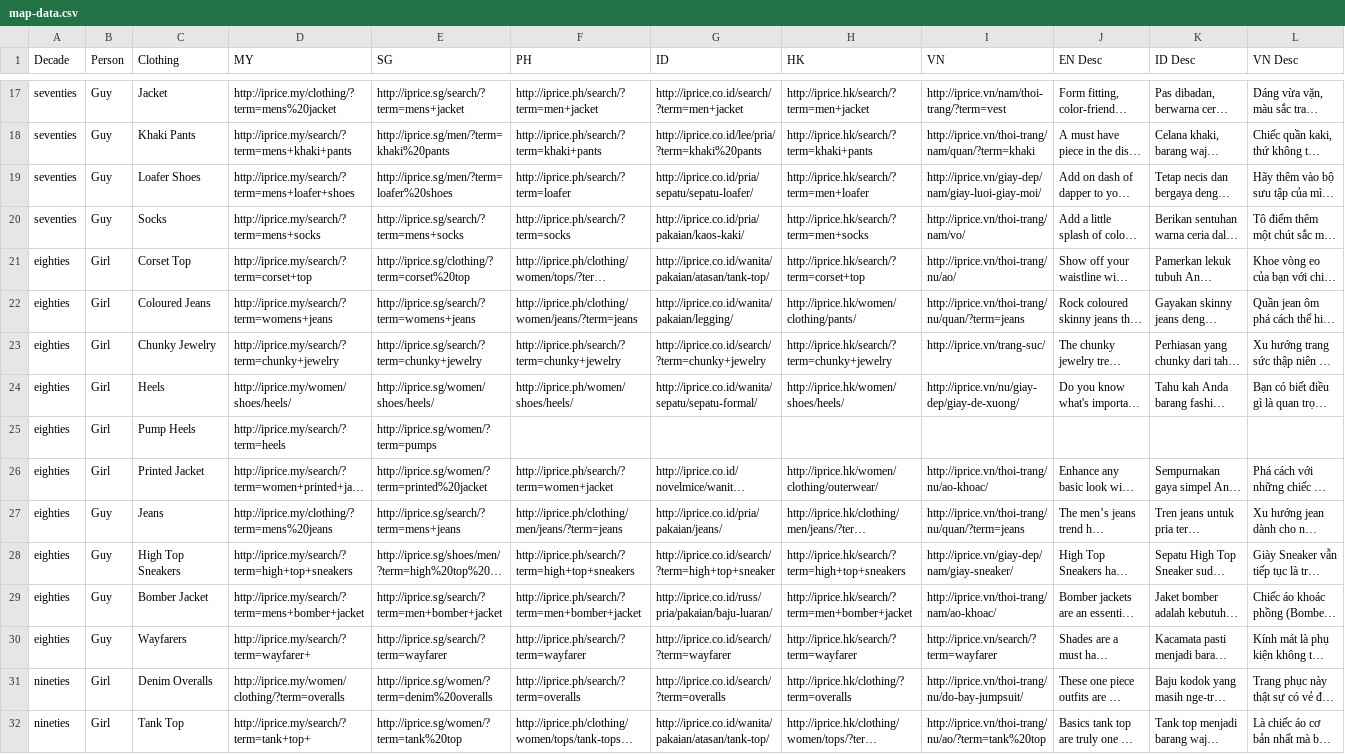
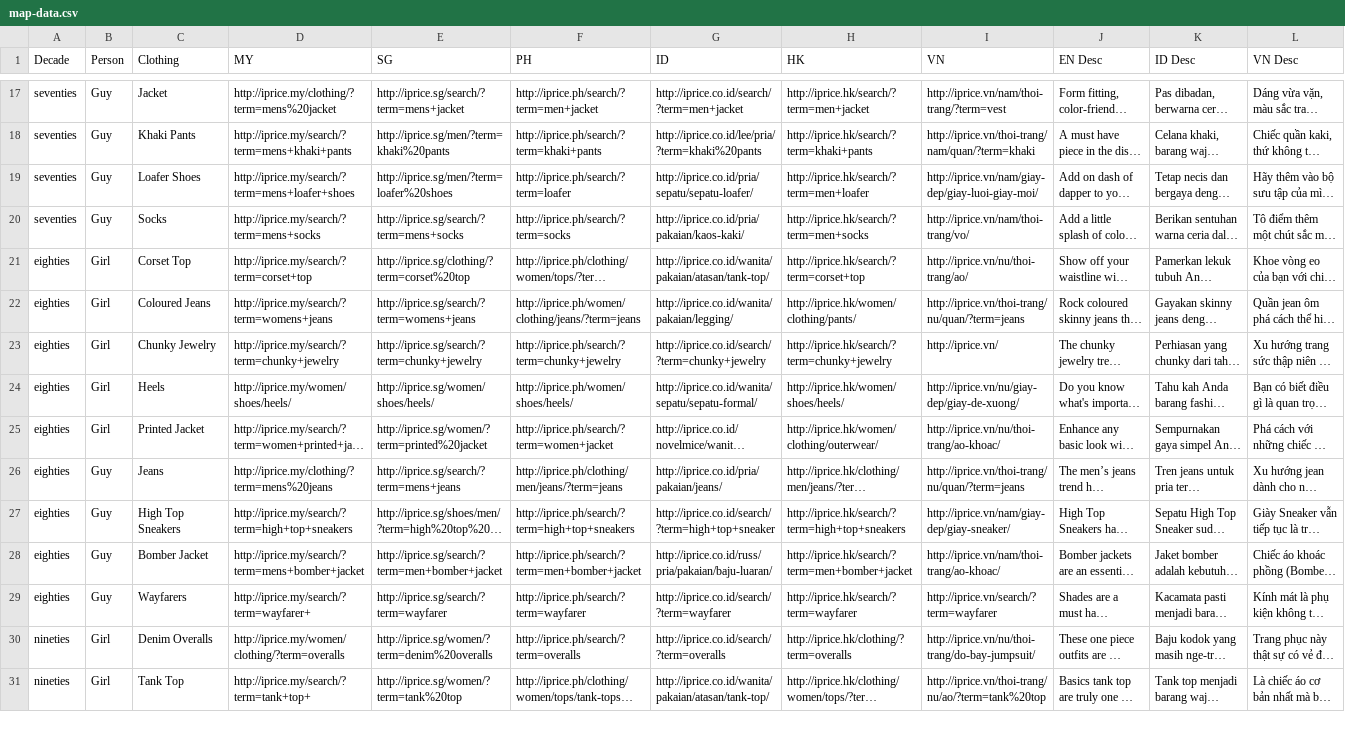
Before and after one commit to iPriceVentures/info, a CSV file: map-data.csv, drawn as a sheet; only a part is shown, gaps mark what is left out; long unchanged cells end in …; removed rows and columns are numbered as before the commit, all else as after; rows hold the shown columns only; the diff covers the shown part only; the diff names each change by its address in the sheet, - before the commit and + after, or states it on an @@ line.

Commit message:
fix issues with urls which has gender after category

```diff
--- a/map-data.csv
+++ b/map-data.csv
-I19 (VN): http://iprice.vn/giay-dep/nam/giay-luoi-giay-moi/
+I19 (VN): http://iprice.vn/nam/giay-dep/giay-luoi-giay-moi/
-I20 (VN): http://iprice.vn/thoi-trang/nam/vo/
+I20 (VN): http://iprice.vn/nam/thoi-trang/vo/
-I21 (VN): http://iprice.vn/thoi-trang/nu/ao/
+I21 (VN): http://iprice.vn/nu/thoi-trang/ao/
-F22 (PH): http://iprice.ph/clothing/women/jeans/?term=jeans
+F22 (PH): http://iprice.ph/women/clothing/jeans/?term=jeans
-I23 (VN): http://iprice.vn/trang-suc/
+I23 (VN): http://iprice.vn/
-row 25: eighties | Girl | Pump Heels | http://iprice.my/search/?term=heels | http://iprice.sg/women/?term=pumps
-I25 (VN): http://iprice.vn/thoi-trang/nu/ao-khoac/
+I25 (VN): http://iprice.vn/nu/thoi-trang/ao-khoac/
-I27 (VN): http://iprice.vn/giay-dep/nam/giay-sneaker/
+I27 (VN): http://iprice.vn/nam/giay-dep/giay-sneaker/
-I28 (VN): http://iprice.vn/thoi-trang/nam/ao-khoac/
+I28 (VN): http://iprice.vn/nam/thoi-trang/ao-khoac/
-I30 (VN): http://iprice.vn/thoi-trang/nu/do-bay-jumpsuit/
+I30 (VN): http://iprice.vn/nu/thoi-trang/do-bay-jumpsuit/
```
Also changed, not shown: 1 added row and 17 edited cells elsewhere in this file.
